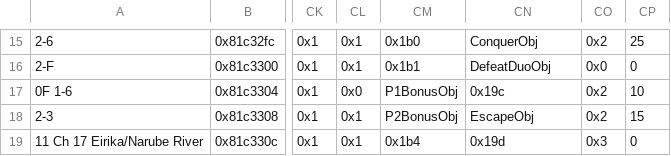
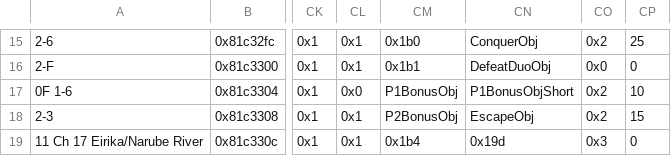
Before and after one commit to devvyyy/Devvy-Hack, a CSV file: Tables/FE8 Nightmare modules/Chapter data editor/ChapterData.csv, drawn as a sheet; only a part is shown, gaps mark what is left out; the diff names each change by its address in the sheet, - before the commit and + after, or states it on an @@ line.

```diff
--- a/Tables/FE8 Nightmare modules/Chapter data editor/ChapterData.csv
+++ b/Tables/FE8 Nightmare modules/Chapter data editor/ChapterData.csv
-CN17: 0x19c
+CN17: P1BonusObjShort
```
Also changed, not shown: Tables/FE8 Nightmare modules/Class & Character editors/FE8 Character Editor.csv, Tables/FE8 Nightmare modules/Quote editors/Boss Quote Editor.csv, 31 other files.
